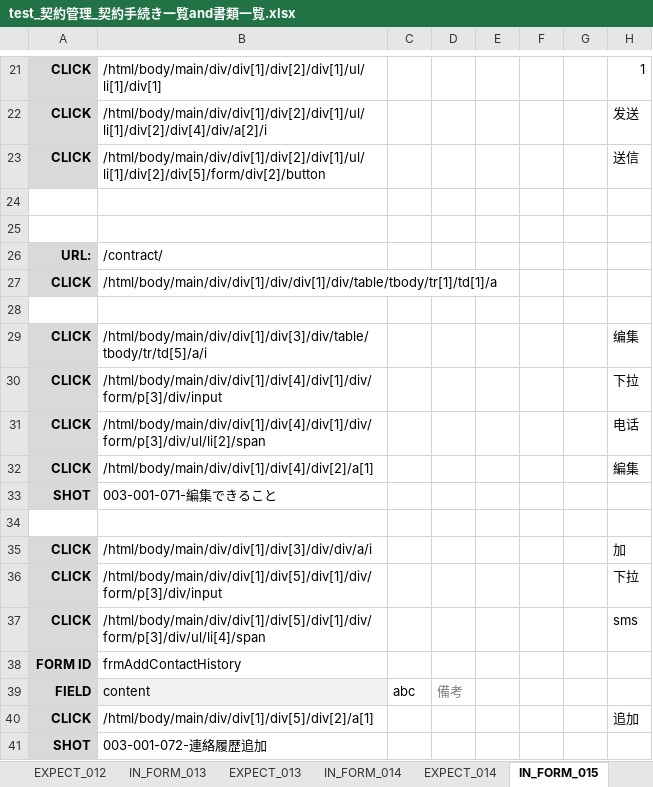
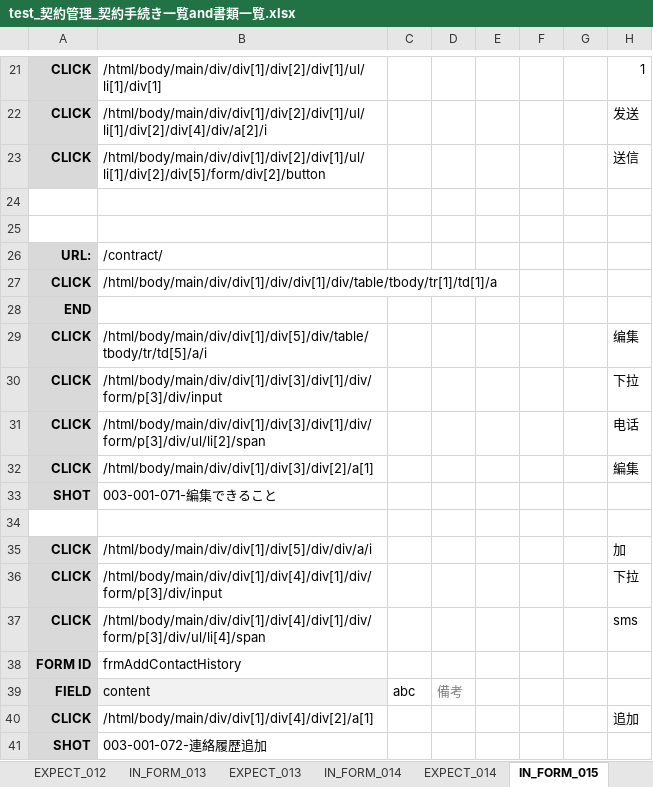
Before and after one commit to ebusiness/areaparking-test, an Excel workbook: test_契約管理/已完成/test_契約管理_契約手続き一覧and書類一覧.xlsx, sheet IN_FORM_015, drawn as a sheet; only a part is shown, gaps mark what is left out; values as stored, in another font and other column widths than the file's, no borders; the diff names each change by its address in the sheet, - before the commit and + after, or states it on an @@ line.

```diff
--- a/test_契約管理/已完成/test_契約管理_契約手続き一覧and書類一覧.xlsx (sheet IN_FORM_015)
+++ b/test_契約管理/已完成/test_契約管理_契約手続き一覧and書類一覧.xlsx (sheet IN_FORM_015)
-A28: (empty)
+A28: END
-A28 fill: none
+A28 fill: #D9D9D9
-B29: /html/body/main/div/div[1]/div[3]/div/table/tbody/tr/td[5]/a/i
+B29: /html/body/main/div/div[1]/div[5]/div/table/tbody/tr/td[5]/a/i
-B30: /html/body/main/div/div[1]/div[4]/div[1]/div/form/p[3]/div/input
+B30: /html/body/main/div/div[1]/div[3]/div[1]/div/form/p[3]/div/input
-B31: /html/body/main/div/div[1]/div[4]/div[1]/div/form/p[3]/div/ul/li[2]/span
+B31: /html/body/main/div/div[1]/div[3]/div[1]/div/form/p[3]/div/ul/li[2]/span
-B32: /html/body/main/div/div[1]/div[4]/div[2]/a[1]
+B32: /html/body/main/div/div[1]/div[3]/div[2]/a[1]
-B35: /html/body/main/div/div[1]/div[3]/div/div/a/i
+B35: /html/body/main/div/div[1]/div[5]/div/div/a/i
-B36: /html/body/main/div/div[1]/div[5]/div[1]/div/form/p[3]/div/input
+B36: /html/body/main/div/div[1]/div[4]/div[1]/div/form/p[3]/div/input
-B37: /html/body/main/div/div[1]/div[5]/div[1]/div/form/p[3]/div/ul/li[4]/span
+B37: /html/body/main/div/div[1]/div[4]/div[1]/div/form/p[3]/div/ul/li[4]/span
-B40: /html/body/main/div/div[1]/div[5]/div[2]/a[1]
+B40: /html/body/main/div/div[1]/div[4]/div[2]/a[1]
```
Also changed, not shown: sheet IN_FORM_011, document/AP_障害管理票_QDYL.xlsx, test_契約管理/已完成/test_契約管理_全駐車場一覧→車室返還物件解約.xlsx, 6 other files.
